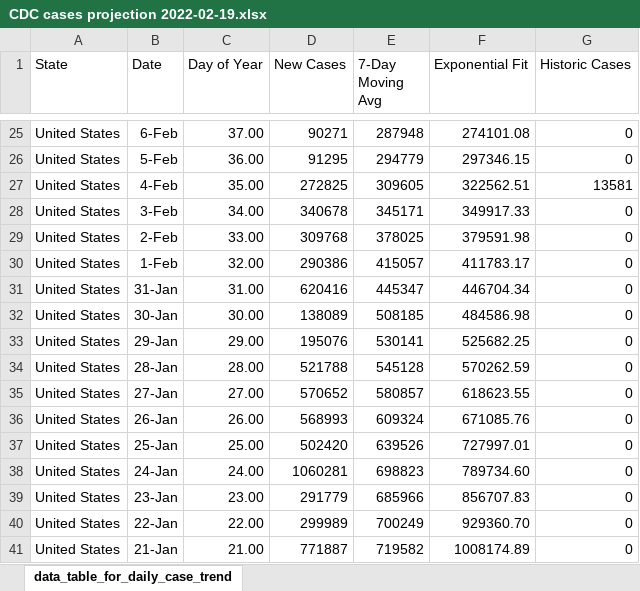
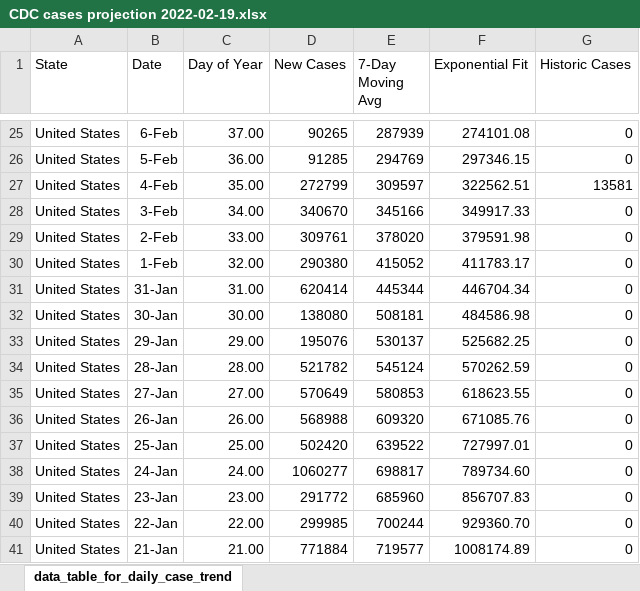
Before and after one commit to mattbayer/covid-wisconsin, an Excel workbook: data/CDC cases projection 2022-02-19.xlsx, sheet data_table_for_daily_case_trend, drawn as a sheet; only a part is shown, gaps mark what is left out; values as stored, in another font and other column widths than the file's, no borders; charts and pictures not drawn; the diff covers the shown part only; the diff names each change by its address in the sheet, - before the commit and + after, or states it on an @@ line.

Commit message:
Update CDC cases projection 2022-02-19.xlsx

```diff
--- a/data/CDC cases projection 2022-02-19.xlsx (sheet data_table_for_daily_case_trend)
+++ b/data/CDC cases projection 2022-02-19.xlsx (sheet data_table_for_daily_case_trend)
-D25 (New Cases): 90271
+D25 (New Cases): 90265
-E25 (7-Day Moving Avg): 287948
+E25 (7-Day Moving Avg): 287939
-D26 (New Cases): 91295
+D26 (New Cases): 91285
-E26 (7-Day Moving Avg): 294779
+E26 (7-Day Moving Avg): 294769
-D27 (New Cases): 272825
+D27 (New Cases): 272799
-E27 (7-Day Moving Avg): 309605
+E27 (7-Day Moving Avg): 309597
-D28 (New Cases): 340678
+D28 (New Cases): 340670
-E28 (7-Day Moving Avg): 345171
+E28 (7-Day Moving Avg): 345166
-D29 (New Cases): 309768
+D29 (New Cases): 309761
-E29 (7-Day Moving Avg): 378025
+E29 (7-Day Moving Avg): 378020
-D30 (New Cases): 290386
+D30 (New Cases): 290380
-E30 (7-Day Moving Avg): 415057
+E30 (7-Day Moving Avg): 415052
-D31 (New Cases): 620416
+D31 (New Cases): 620414
-E31 (7-Day Moving Avg): 445347
+E31 (7-Day Moving Avg): 445344
-D32 (New Cases): 138089
+D32 (New Cases): 138080
-E32 (7-Day Moving Avg): 508185
+E32 (7-Day Moving Avg): 508181
-E33 (7-Day Moving Avg): 530141
+E33 (7-Day Moving Avg): 530137
-D34 (New Cases): 521788
+D34 (New Cases): 521782
-E34 (7-Day Moving Avg): 545128
+E34 (7-Day Moving Avg): 545124
-D35 (New Cases): 570652
+D35 (New Cases): 570649
-E35 (7-Day Moving Avg): 580857
+E35 (7-Day Moving Avg): 580853
-D36 (New Cases): 568993
+D36 (New Cases): 568988
-E36 (7-Day Moving Avg): 609324
+E36 (7-Day Moving Avg): 609320
-E37 (7-Day Moving Avg): 639526
+E37 (7-Day Moving Avg): 639522
-D38 (New Cases): 1060281
+D38 (New Cases): 1060277
-E38 (7-Day Moving Avg): 698823
+E38 (7-Day Moving Avg): 698817
-D39 (New Cases): 291779
+D39 (New Cases): 291772
-E39 (7-Day Moving Avg): 685966
+E39 (7-Day Moving Avg): 685960
-D40 (New Cases): 299989
+D40 (New Cases): 299985
-E40 (7-Day Moving Avg): 700249
+E40 (7-Day Moving Avg): 700244
-D41 (New Cases): 771887
+D41 (New Cases): 771884
-E41 (7-Day Moving Avg): 719582
+E41 (7-Day Moving Avg): 719577
```
Also changed, not shown: 71 edited cells elsewhere in this sheet, formulas that keep their value, charts or pictures.
